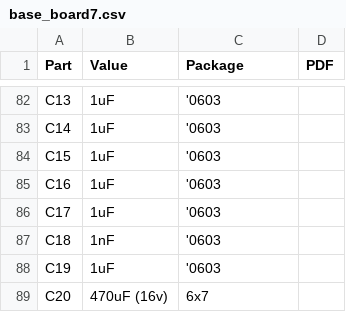
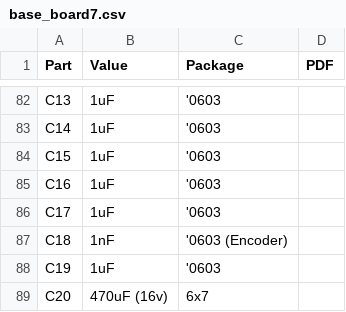
Before and after one commit to dimecho/Open-Inverter-WebInterface, a CSV file: Web/pcb/Hardware v3.0/bom/base_board7.csv, drawn as a sheet; only a part is shown, gaps mark what is left out; the diff covers the shown part only.

```diff
--- a/Web/pcb/Hardware v3.0/bom/base_board7.csv
+++ b/Web/pcb/Hardware v3.0/bom/base_board7.csv
@@ -86,3 +86,3 @@ C16,1uF,'0603,
 C17,1uF,'0603,
-C18,1nF,'0603,
+C18,1nF,'0603 (Encoder),
 C19,1uF,'0603,
```
Also changed, not shown: 7 edited cells elsewhere in this file, Web/description.csv, 12 other files.
